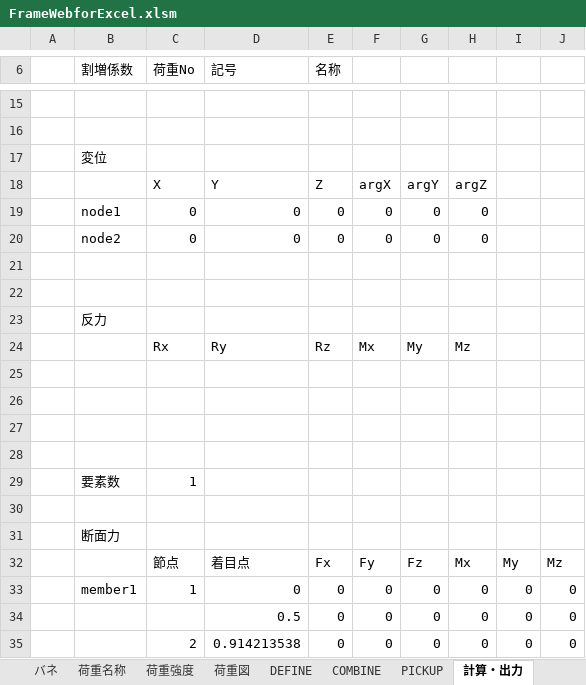
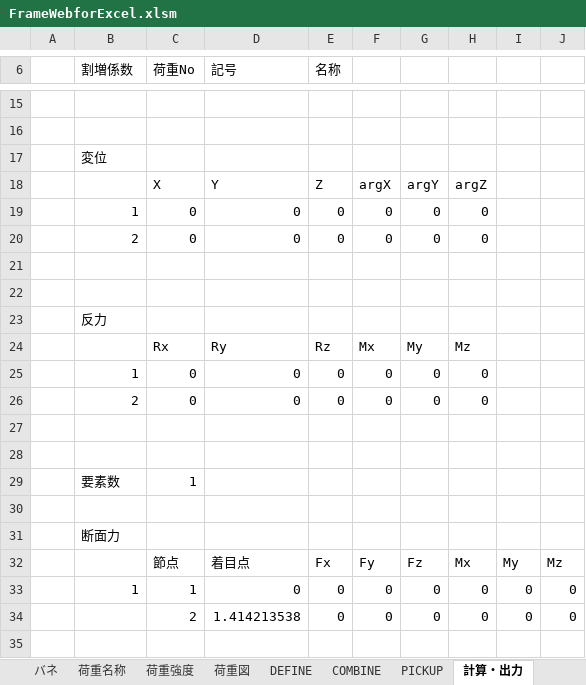
Before and after one commit to structuralengine/FrameWebforExcel, an Excel workbook: FrameWebforExcel.xlsm, sheet 計算・出力, drawn as a sheet; only a part is shown, gaps mark what is left out; values as stored, in another font and other column widths than the file's, no borders; charts and pictures not drawn; removed rows and columns are numbered as before the commit, all else as after; the diff names each change by its address in the sheet, - before the commit and + after, or states it on an @@ line.

Commit message:
url 変更

```diff
--- a/FrameWebforExcel.xlsm (sheet 計算・出力)
+++ b/FrameWebforExcel.xlsm (sheet 計算・出力)
-B19 (割増係数): node1
+B19 (割増係数): 1
-B20 (割増係数): node2
+B20 (割増係数): 2
-row 25: (empty)
+row 25:  | 1 | 0 | 0 | 0 | 0 | 0 | 0
-row 26: (empty)
+row 26:  | 2 | 0 | 0 | 0 | 0 | 0 | 0
-B33 (割増係数): member1
+B33 (割増係数): 1
-row 34:  |  |  | 0.5 | 0 | 0 | 0 | 0 | 0 | 0
-D34 (記号): 0.914213538
+D34 (記号): 1.414213538
```
Also changed, not shown: charts or pictures.
